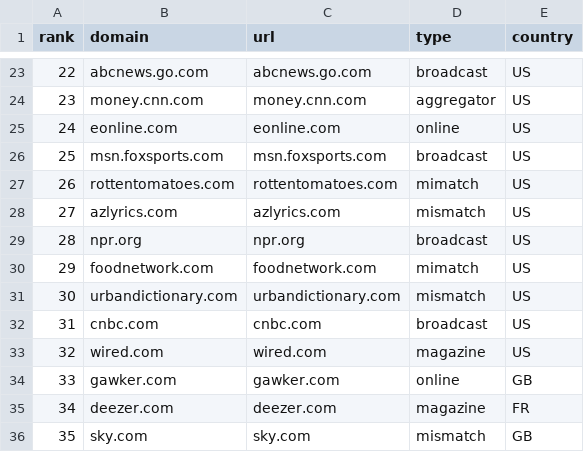
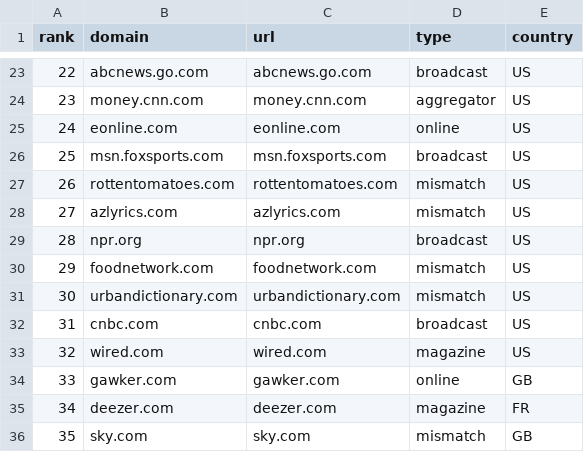
Before and after one commit to mitmedialab/Global-Coverage-Study, a CSV file: data/alexa-arts-ranks-LL.csv, drawn as a sheet; only a part is shown, gaps mark what is left out.

Commit message:
fixed typo in input file

```diff
--- a/data/alexa-arts-ranks-LL.csv
+++ b/data/alexa-arts-ranks-LL.csv
@@ -26,6 +26,6 @@ rank,domain,url,type,country
 25,msn.foxsports.com,msn.foxsports.com,broadcast,US
-26,rottentomatoes.com,rottentomatoes.com,mimatch,US
+26,rottentomatoes.com,rottentomatoes.com,mismatch,US
 27,azlyrics.com,azlyrics.com,mismatch,US
 28,npr.org,npr.org,broadcast,US
-29,foodnetwork.com,foodnetwork.com,mimatch,US
+29,foodnetwork.com,foodnetwork.com,mismatch,US
 30,urbandictionary.com,urbandictionary.com,mismatch,US
```
